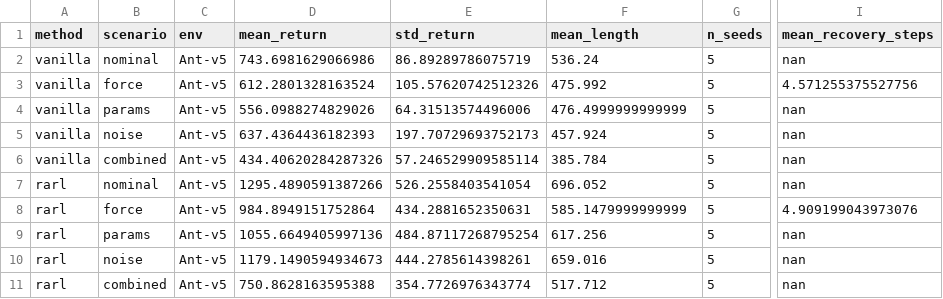
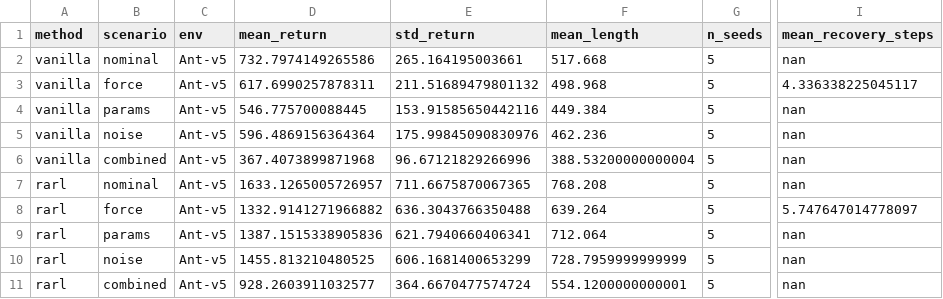
Before and after one commit to alibaniasad1999/robust-zero-sum-marl, a CSV file: results/Ant_v5/comparison_table.csv, drawn as a sheet; only a part is shown, gaps mark what is left out; the diff covers the shown part only; the diff names each change by its address in the sheet, - before the commit and + after, or states it on an @@ line.

```diff
--- a/results/Ant_v5/comparison_table.csv
+++ b/results/Ant_v5/comparison_table.csv
-D2 (mean_return): 743.6981629066986
+D2 (mean_return): 732.7974149265586
-E2 (std_return): 86.89289786075719
+E2 (std_return): 265.164195003661
-F2 (mean_length): 536.24
+F2 (mean_length): 517.668
-D3 (mean_return): 612.2801328163524
+D3 (mean_return): 617.6990257878311
-E3 (std_return): 105.57620742512326
+E3 (std_return): 211.51689479801132
-F3 (mean_length): 475.992
+F3 (mean_length): 498.968
-I3 (mean_recovery_steps): 4.571255375527756
+I3 (mean_recovery_steps): 4.336338225045117
-D4 (mean_return): 556.0988274829026
+D4 (mean_return): 546.775700088445
-E4 (std_return): 64.31513574496006
+E4 (std_return): 153.91585650442116
-F4 (mean_length): 476.4999999999999
+F4 (mean_length): 449.384
-D5 (mean_return): 637.4364436182393
+D5 (mean_return): 596.4869156364364
-E5 (std_return): 197.70729693752173
+E5 (std_return): 175.99845090830976
-F5 (mean_length): 457.924
+F5 (mean_length): 462.236
-D6 (mean_return): 434.40620284287326
+D6 (mean_return): 367.4073899871968
-E6 (std_return): 57.246529909585114
+E6 (std_return): 96.67121829266996
-F6 (mean_length): 385.784
+F6 (mean_length): 388.53200000000004
-D7 (mean_return): 1295.4890591387266
+D7 (mean_return): 1633.1265005726957
-E7 (std_return): 526.2558403541054
+E7 (std_return): 711.6675870067365
-F7 (mean_length): 696.052
+F7 (mean_length): 768.208
-D8 (mean_return): 984.8949151752864
+D8 (mean_return): 1332.9141271966882
-E8 (std_return): 434.2881652350631
+E8 (std_return): 636.3043766350488
-F8 (mean_length): 585.1479999999999
+F8 (mean_length): 639.264
-I8 (mean_recovery_steps): 4.909199043973076
+I8 (mean_recovery_steps): 5.747647014778097
-D9 (mean_return): 1055.6649405997136
+D9 (mean_return): 1387.1515338905836
-E9 (std_return): 484.87117268795254
+E9 (std_return): 621.7940660406341
-F9 (mean_length): 617.256
+F9 (mean_length): 712.064
-D10 (mean_return): 1179.1490594934673
+D10 (mean_return): 1455.813210480525
-E10 (std_return): 444.2785614398261
+E10 (std_return): 606.1681400653299
-F10 (mean_length): 659.016
+F10 (mean_length): 728.7959999999999
-D11 (mean_return): 750.8628163595388
+D11 (mean_return): 928.2603911032577
-E11 (std_return): 354.7726976343774
+E11 (std_return): 364.6670477574724
-F11 (mean_length): 517.712
+F11 (mean_length): 554.1200000000001
```
Also changed, not shown: 1 added row, 1 removed row and 62 edited cells elsewhere in this file, results/Ant_v5/per_seed_results.csv, 11 other files.
